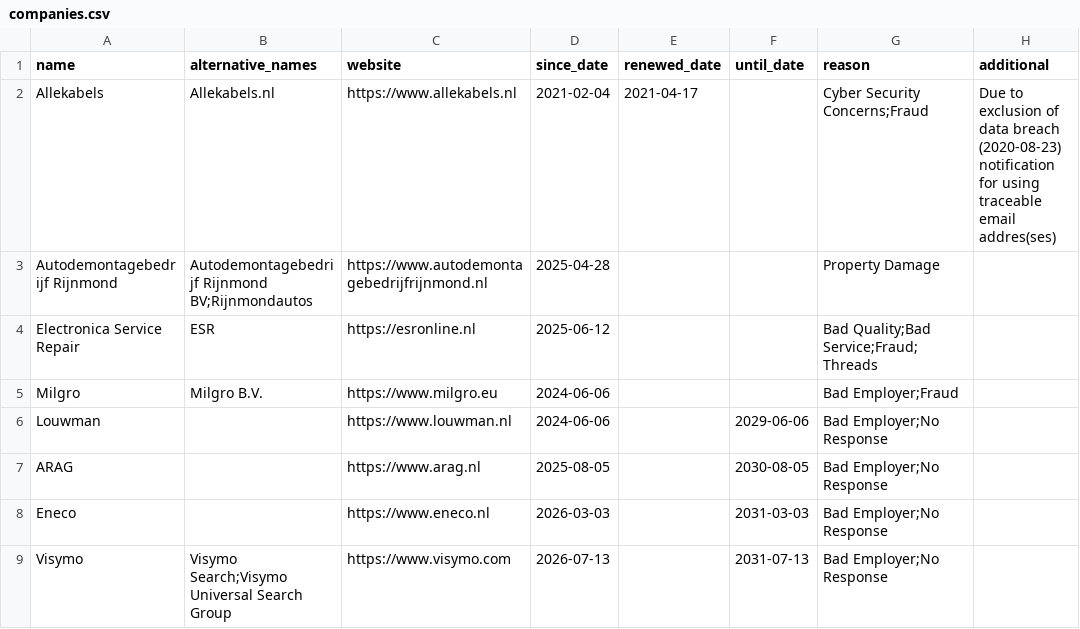
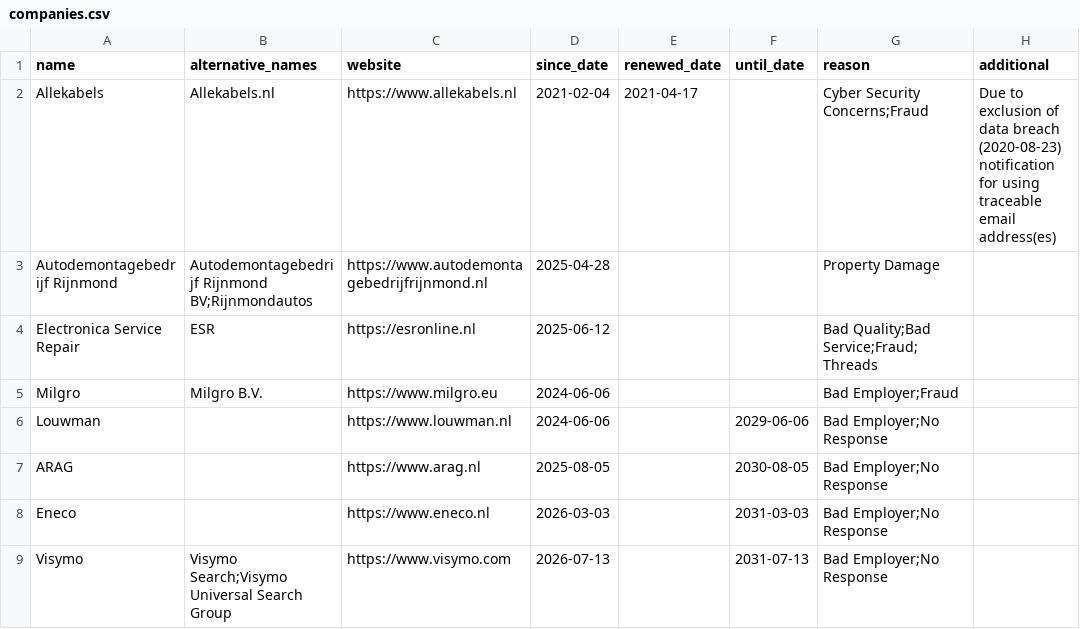
Before and after one commit to HNJAMeindersma/blacklist, a CSV file: companies.csv, drawn as a sheet; only a part is shown.

Commit message:
Update companies.csv

```diff
--- a/companies.csv
+++ b/companies.csv
@@ -1,3 +1,3 @@
 "name","alternative_names","website","since_date","renewed_date","until_date","reason","additional"
-"Allekabels","Allekabels.nl","https://www.allekabels.nl",2021-02-04,2021-04-17,,"Cyber Security Concerns;Fraud",Due to exclusion of data breach (2020-08-23) notification for using traceable email addres(ses)
+"Allekabels","Allekabels.nl","https://www.allekabels.nl",2021-02-04,2021-04-17,,"Cyber Security Concerns;Fraud",Due to exclusion of data breach (2020-08-23) notification for using traceable email address(es)
 "Autodemontagebedrijf Rijnmond","Autodemontagebedrijf Rijnmond BV;Rijnmondautos","https://www.autodemontagebedrijfrijnmond.nl",2025-04-28,,,"Property Damage",
```
